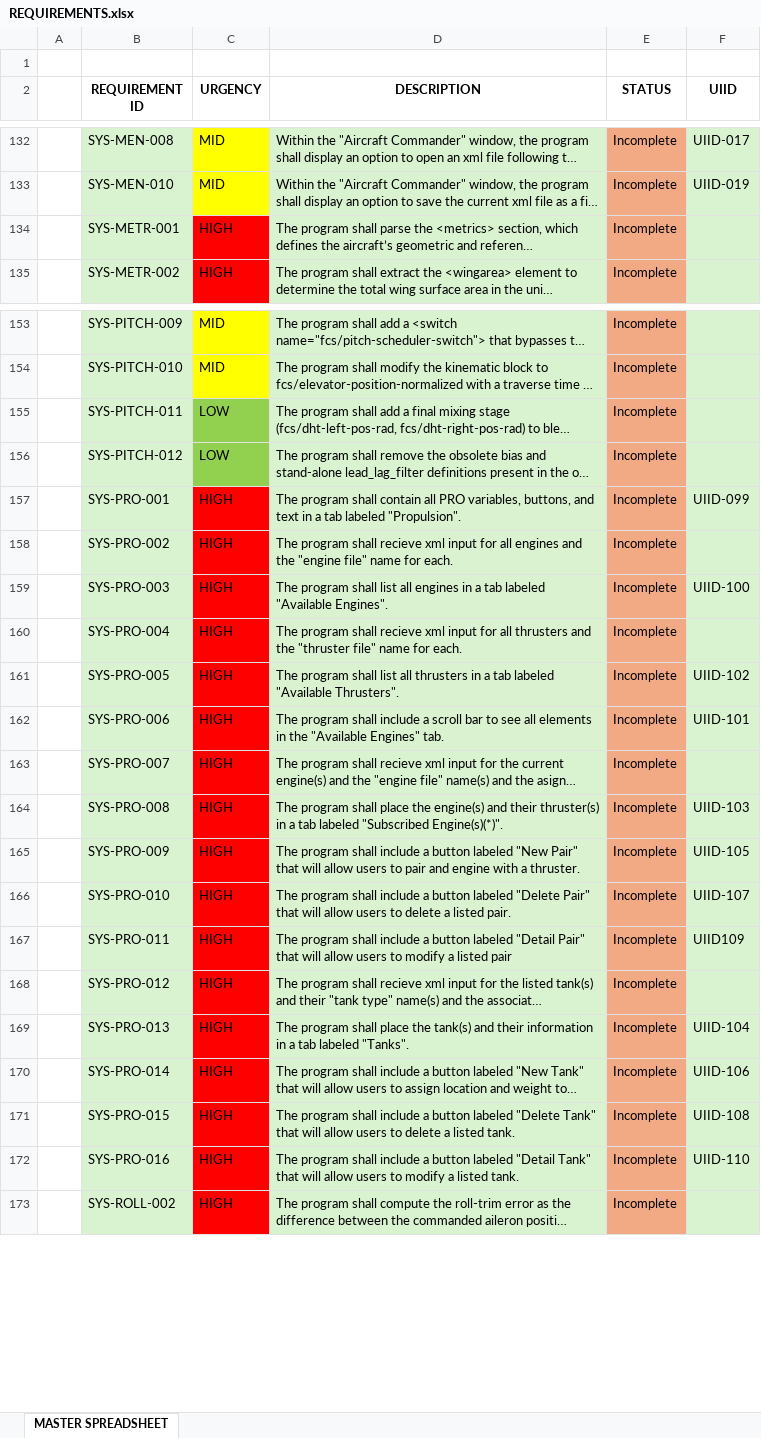
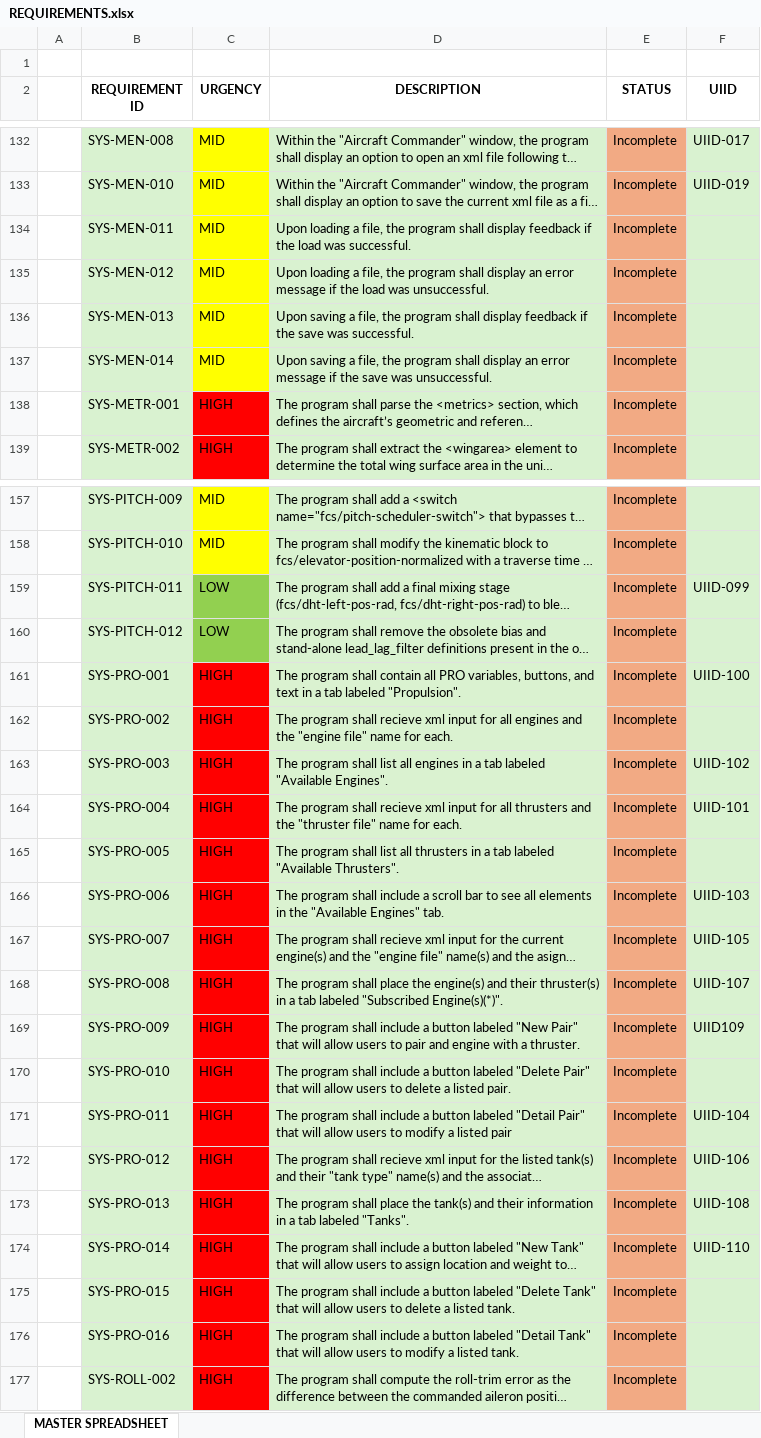
Before and after one commit to JC5467/jsbsimedit2, an Excel workbook: requirements_specification/REQUIREMENTS.xlsx, sheet MASTER SPREADSHEET, drawn as a sheet; only a part is shown, gaps mark what is left out; long unchanged cells end in …; values as stored, in another font and other column widths than the file's, no borders; addresses are those after the commit; the diff covers the shown part only; the diff names each change by its address in the sheet, - before the commit and + after, or states it on an @@ line.

Commit message:
Fix and Add to Menu Requirements

```diff
--- a/requirements_specification/REQUIREMENTS.xlsx (sheet MASTER SPREADSHEET)
+++ b/requirements_specification/REQUIREMENTS.xlsx (sheet MASTER SPREADSHEET)
+row 134:  | SYS-MEN-011 | MID | Upon loading a file, the program shall display feedback if the load was successful. | Incomplete
+row 135:  | SYS-MEN-012 | MID | Upon loading a file, the program shall display an error message if the load was unsuccessful. | Incomplete
+row 136:  | SYS-MEN-013 | MID | Upon saving a file, the program shall display feedback if the save was successful. | Incomplete
+row 137:  | SYS-MEN-014 | MID | Upon saving a file, the program shall display an error message if the save was unsuccessful. | Incomplete
-F159 (UIID): (empty)
+F159 (UIID): UIID-099
-F161 (UIID): UIID-099
+F161 (UIID): UIID-100
-F163 (UIID): UIID-100
+F163 (UIID): UIID-102
-F164 (UIID): (empty)
+F164 (UIID): UIID-101
-F165 (UIID): UIID-102
+F165 (UIID): (empty)
-F166 (UIID): UIID-101
+F166 (UIID): UIID-103
-F167 (UIID): (empty)
+F167 (UIID): UIID-105
-F168 (UIID): UIID-103
+F168 (UIID): UIID-107
-F169 (UIID): UIID-105
+F169 (UIID): UIID109
-F170 (UIID): UIID-107
+F170 (UIID): (empty)
-F171 (UIID): UIID109
+F171 (UIID): UIID-104
-F172 (UIID): (empty)
+F172 (UIID): UIID-106
-F173 (UIID): UIID-104
+F173 (UIID): UIID-108
-F174 (UIID): UIID-106
+F174 (UIID): UIID-110
-F175 (UIID): UIID-108
+F175 (UIID): (empty)
-F176 (UIID): UIID-110
+F176 (UIID): (empty)
```
Also changed, not shown: 8 edited cells and cell formats elsewhere in this sheet.
